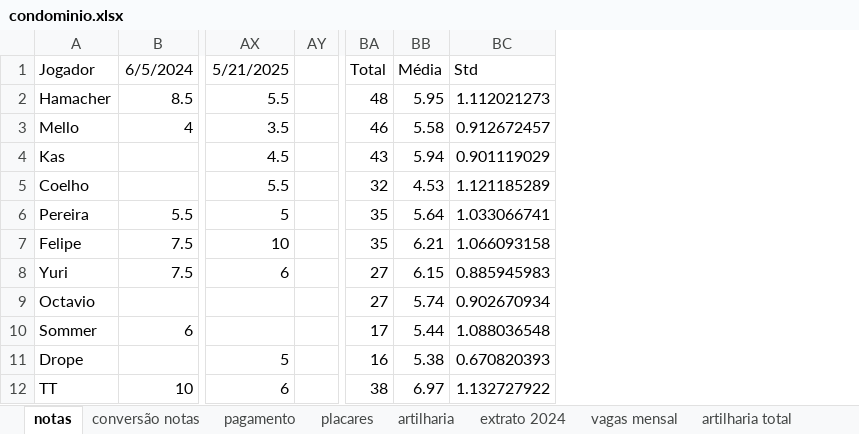
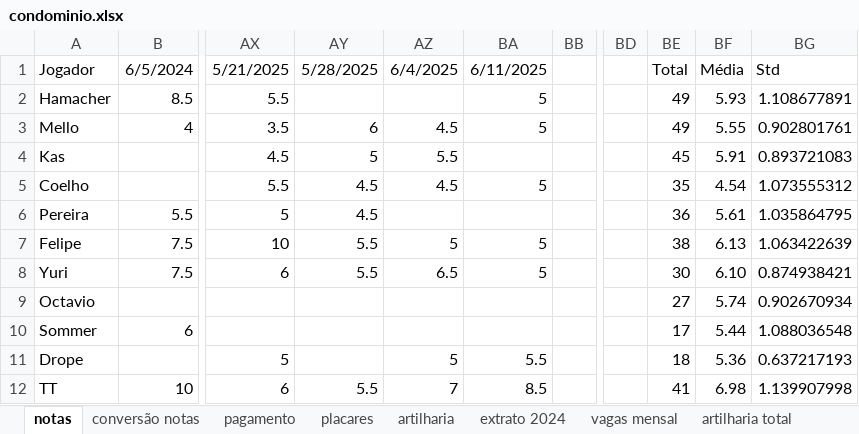
Before and after one commit to PHamacher/dashboard-pelada, an Excel workbook: data/condominio.xlsx, sheet notas, drawn as a sheet; only a part is shown, gaps mark what is left out; values as stored, in another font and other column widths than the file's, no borders; conditional formats not drawn; addresses are those after the commit; the diff covers the shown part only; the diff names each change by its address in the sheet, - before the commit and + after, or states it on an @@ line.

Commit message:
11/6/2025

```diff
--- a/data/condominio.xlsx (sheet notas)
+++ b/data/condominio.xlsx (sheet notas)
+column AY, rows 1-12: 5/28/2025 |  | 6 | 5 | 4.5 | 4.5 | 5.5 | 5.5 |  |  |  | 5.5
+column AZ, rows 1-12: 6/4/2025 |  | 4.5 | 5.5 | 4.5 |  | 5 | 6.5 |  |  | 5 | 7
+column BA, rows 1-12: 6/11/2025 | 5 | 5 |  | 5 |  | 5 | 5 |  |  | 5.5 | 8.5
+column BD, empty
-BE2: 48
+BE2: 49
-BF2: 5.95
+BF2: 5.93
-BG2: 1.112021273
+BG2: 1.108677891
-BE3: 46
+BE3: 49
-BF3: 5.58
+BF3: 5.55
-BG3: 0.912672457
+BG3: 0.902801761
-BE4: 43
+BE4: 45
-BF4: 5.94
+BF4: 5.91
-BG4: 0.901119029
+BG4: 0.893721083
-BE5: 32
+BE5: 35
-BF5: 4.53
+BF5: 4.54
-BG5: 1.121185289
+BG5: 1.073555312
-BE6: 35
+BE6: 36
-BF6: 5.64
+BF6: 5.61
-BG6: 1.033066741
+BG6: 1.035864795
-BE7: 35
+BE7: 38
-BF7: 6.21
+BF7: 6.13
-BG7: 1.066093158
+BG7: 1.063422639
-BE8: 27
+BE8: 30
-BF8: 6.15
+BF8: 6.10
-BG8: 0.885945983
+BG8: 0.874938421
-BE11: 16
+BE11: 18
-BF11: 5.38
+BF11: 5.36
-BG11: 0.670820393
+BG11: 0.637217193
-BE12: 38
+BE12: 41
-BF12: 6.97
+BF12: 6.98
-BG12: 1.132727922
+BG12: 1.139907998
```
Also changed, not shown: 5 added rows, 3 removed rows and 47 edited cells elsewhere in this sheet, sheet placares, sheet artilharia, sheet pagamento, formulas that keep their value.
